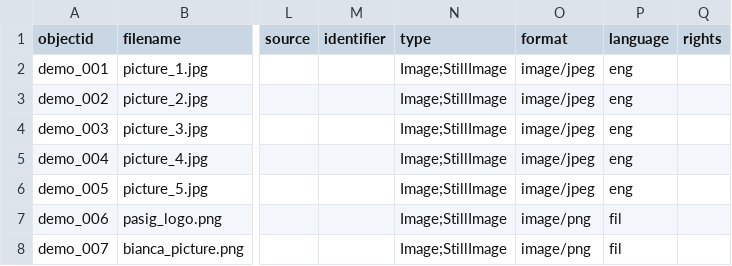
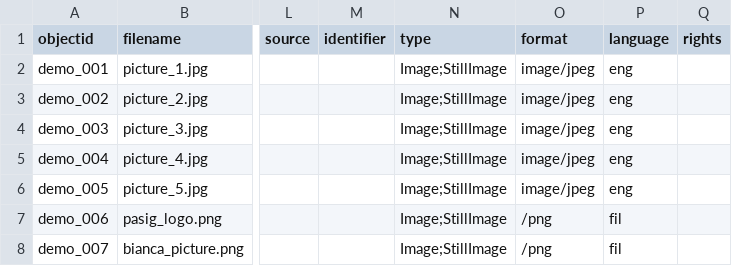
Before and after one commit to bianca1208/Pasig-Archives, a CSV file: _data/my-metadata.csv, drawn as a sheet; only a part is shown, gaps mark what is left out; the diff names each change by its address in the sheet, - before the commit and + after, or states it on an @@ line.

Commit message:
Update my-metadata.csv

```diff
--- a/_data/my-metadata.csv
+++ b/_data/my-metadata.csv
-O7:O8 (format): image/png
+O7:O8 (format): /png
```
